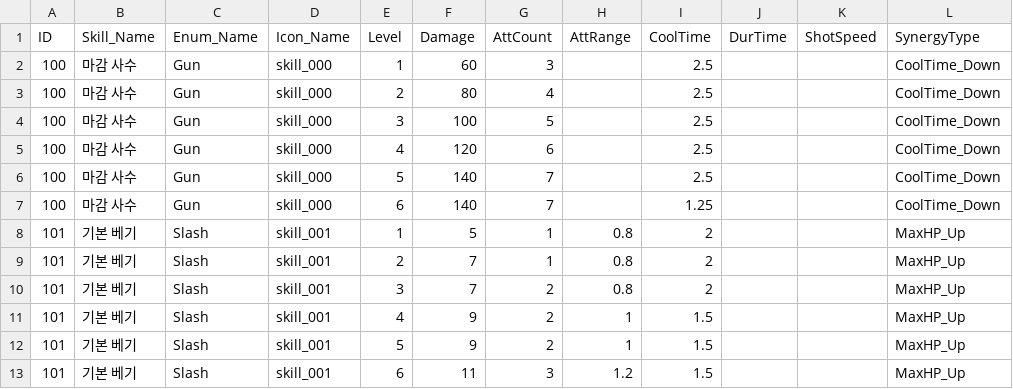
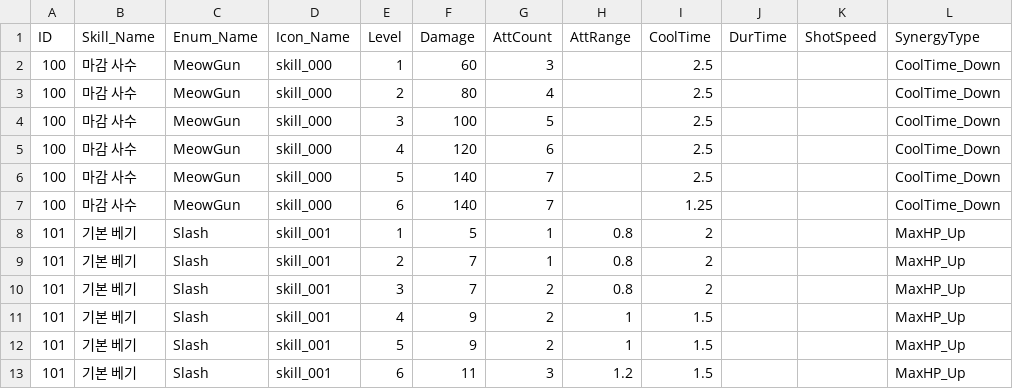
Before and after one commit to 0chotona/ArcaneOdyssey, a CSV file: Assets/Scripts/Data/CharSkillData.csv, drawn as a sheet; only a part is shown; the diff names each change by its address in the sheet, - before the commit and + after, or states it on an @@ line.

```diff
--- a/Assets/Scripts/Data/CharSkillData.csv
+++ b/Assets/Scripts/Data/CharSkillData.csv
-C2:C7 (Enum_Name): Gun
+C2:C7 (Enum_Name): MeowGun
```
Also changed, not shown: Assets/Scripts/Data/SkillData.csv, 39 other files.
